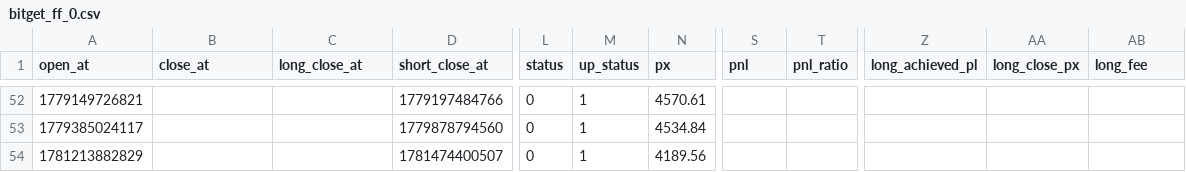
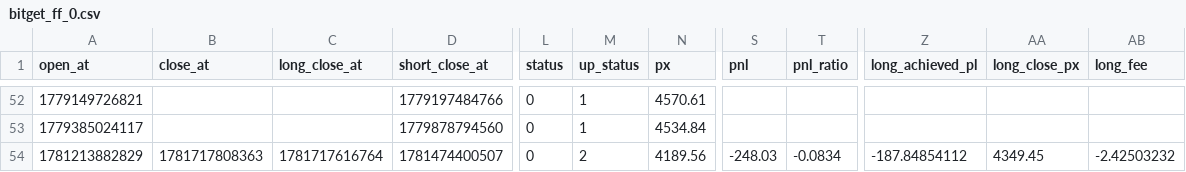
Before and after one commit to meme2046/data, a CSV file: bitget_ff_0.csv, drawn as a sheet; only a part is shown, gaps mark what is left out; the diff names each change by its address in the sheet, - before the commit and + after, or states it on an @@ line.

Commit message:
auto-sync

```diff
--- a/bitget_ff_0.csv
+++ b/bitget_ff_0.csv
-B54 (close_at): (empty)
+B54 (close_at): 1781717808363
-C54 (long_close_at): (empty)
+C54 (long_close_at): 1781717616764
-M54 (up_status): 1
+M54 (up_status): 2
-S54 (pnl): (empty)
+S54 (pnl): -248.03
-T54 (pnl_ratio): (empty)
+T54 (pnl_ratio): -0.0834
-Z54 (long_achieved_pl): (empty)
+Z54 (long_achieved_pl): -187.84854112
-AA54 (long_close_px): (empty)
+AA54 (long_close_px): 4349.45
-AB54 (long_fee): (empty)
+AB54 (long_fee): -2.42503232
```
